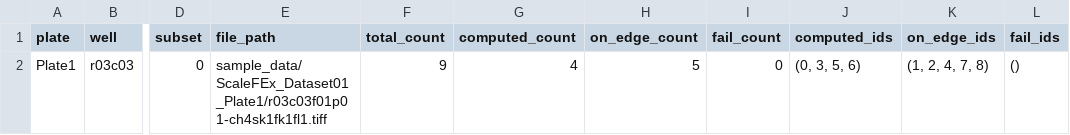
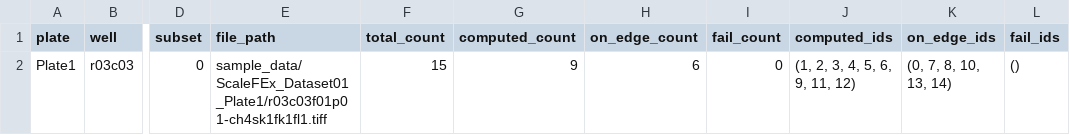
Before and after one commit to NYSCF/ScaleFEx, a CSV file: sample_data/output/Dataset01_sites-computed.csv, drawn as a sheet; only a part is shown, gaps mark what is left out; the diff names each change by its address in the sheet, - before the commit and + after, or states it on an @@ line.

```diff
--- a/sample_data/output/Dataset01_sites-computed.csv
+++ b/sample_data/output/Dataset01_sites-computed.csv
-F2 (total_count): 9
+F2 (total_count): 15
-G2 (computed_count): 4
+G2 (computed_count): 9
-H2 (on_edge_count): 5
+H2 (on_edge_count): 6
-J2 (computed_ids): (0, 3, 5, 6)
+J2 (computed_ids): (1, 2, 3, 4, 5, 6, 9, 11, 12)
-K2 (on_edge_ids): (1, 2, 4, 7, 8)
+K2 (on_edge_ids): (0, 7, 8, 10, 13, 14)
```
Also changed, not shown: 15 other files.
